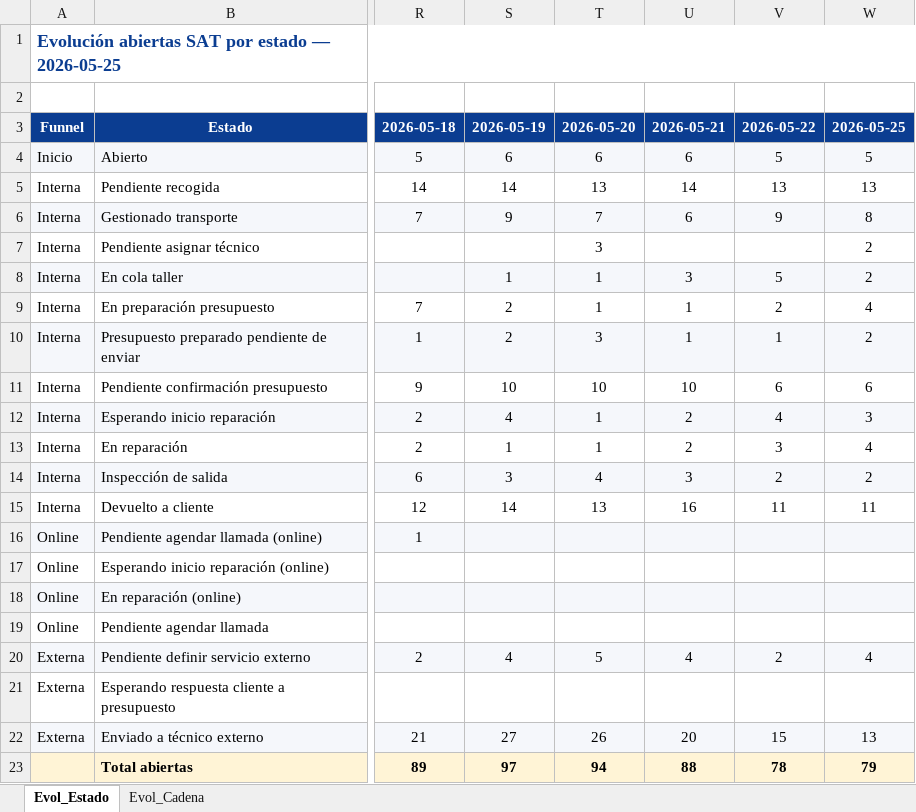
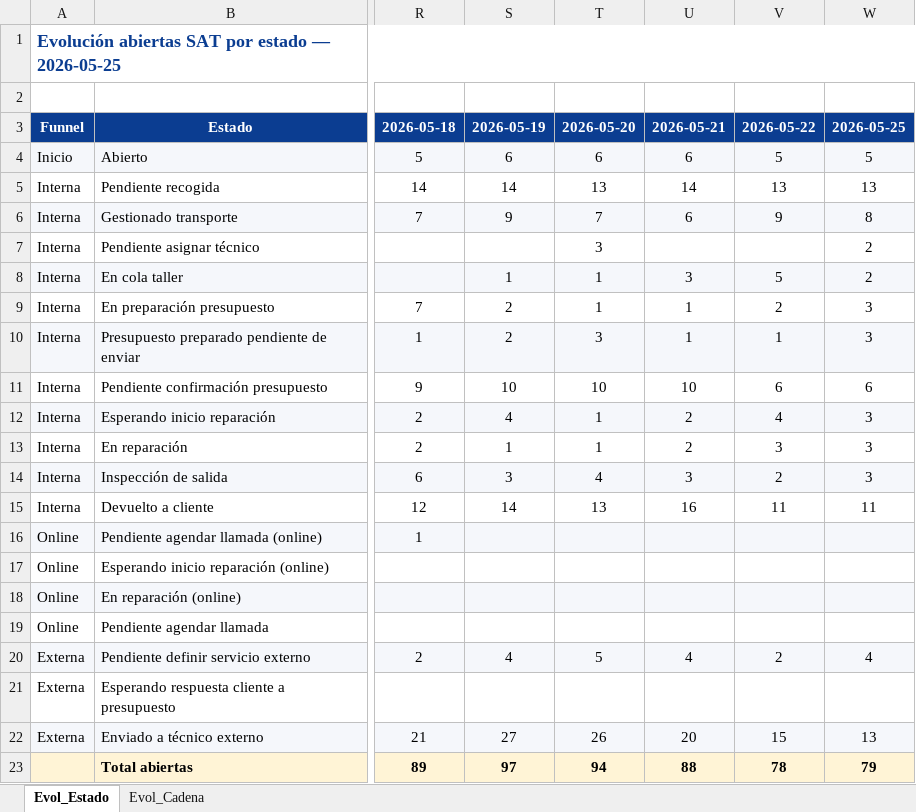
Before and after one commit to iortizfigueroa/leaseir-sat-dashboard, an Excel workbook: output/Evolucion_SAT.xlsx, sheet Evol_Estado, drawn as a sheet; only a part is shown, gaps mark what is left out; values as stored, in another font and other column widths than the file's, no borders; the diff names each change by its address in the sheet, - before the commit and + after, or states it on an @@ line.

```diff
--- a/output/Evolucion_SAT.xlsx (sheet Evol_Estado)
+++ b/output/Evolucion_SAT.xlsx (sheet Evol_Estado)
-W9: 4
+W9: 3
-W10: 2
+W10: 3
-W13: 4
+W13: 3
-W14: 2
+W14: 3
```
Also changed, not shown: 7 other files.
